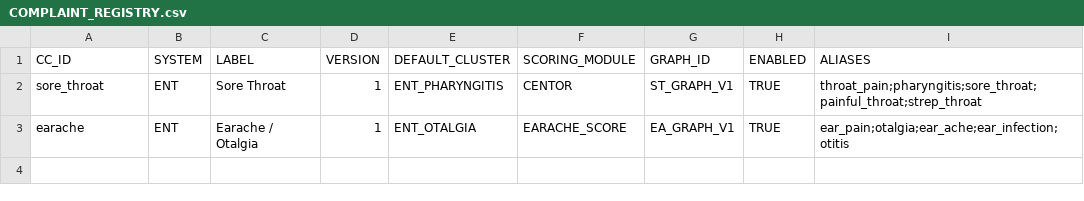
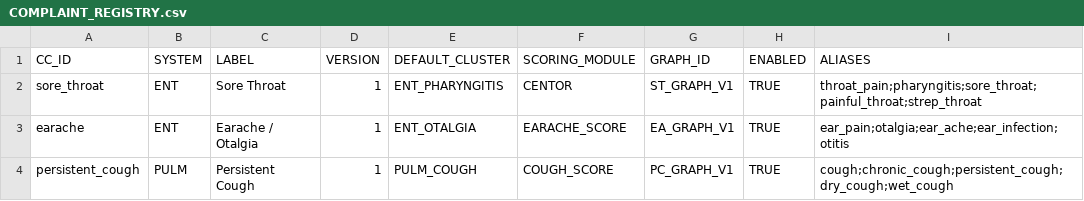
Before and after one commit to edale2015/Auralyn, a CSV file: server/data/csv/COMPLAINT_REGISTRY.csv, drawn as a sheet; the diff names each change by its address in the sheet, - before the commit and + after, or states it on an @@ line.

```diff
--- a/server/data/csv/COMPLAINT_REGISTRY.csv
+++ b/server/data/csv/COMPLAINT_REGISTRY.csv
+row 4: persistent_cough | PULM | Persistent Cough | 1 | PULM_COUGH | COUGH_SCORE | PC_GRAPH_V1 | TRUE | cough;chronic_cough;persistent_cough;dry_cough;wet_cough
```
Also changed, not shown: server/data/csv/CORE_QUESTIONS.csv, server/data/csv/DISPOSITION_RULES.csv, 11 other files.
